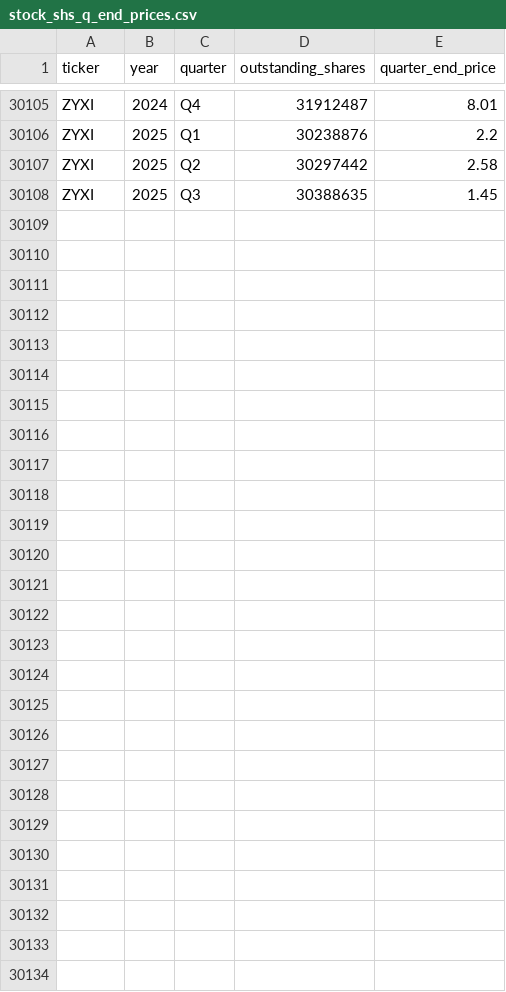
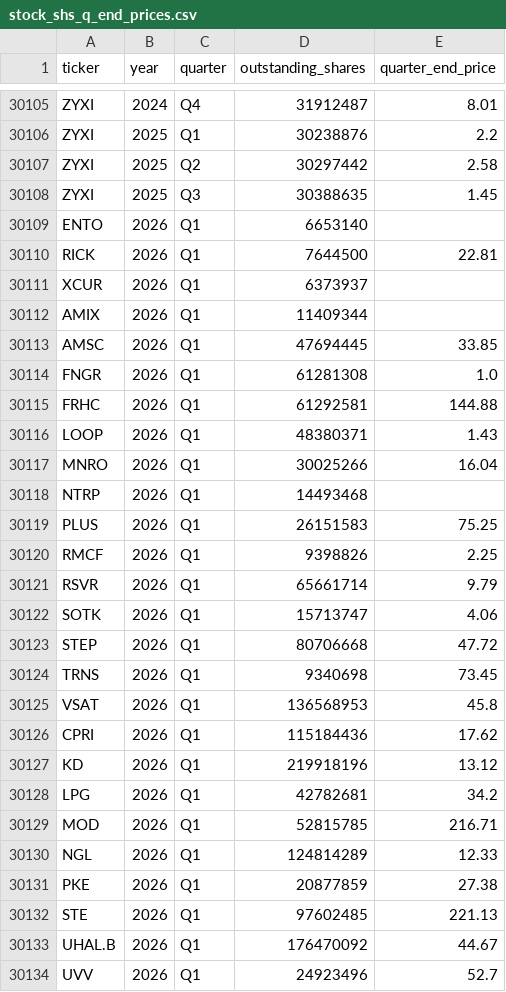
Before and after one commit to andreiCiocirlan/quarterly_holdings, a CSV file: data/sources/stock_shs_q_end_prices.csv, drawn as a sheet; only a part is shown, gaps mark what is left out; the diff covers the shown part only.

Commit message:
Q1 updates

```diff
--- a/data/sources/stock_shs_q_end_prices.csv
+++ b/data/sources/stock_shs_q_end_prices.csv
@@ -30108 +30108,27 @@ ZYXI,2025,Q2,30297442,2.58
 ZYXI,2025,Q3,30388635,1.45
+ENTO,2026,Q1,6653140,
+RICK,2026,Q1,7644500,22.81
+XCUR,2026,Q1,6373937,
+AMIX,2026,Q1,11409344,
+AMSC,2026,Q1,47694445,33.85
+FNGR,2026,Q1,61281308,1.0
+FRHC,2026,Q1,61292581,144.88
+LOOP,2026,Q1,48380371,1.43
+MNRO,2026,Q1,30025266,16.04
+NTRP,2026,Q1,14493468,
+PLUS,2026,Q1,26151583,75.25
+RMCF,2026,Q1,9398826,2.25
+RSVR,2026,Q1,65661714,9.79
+SOTK,2026,Q1,15713747,4.06
+STEP,2026,Q1,80706668,47.72
+TRNS,2026,Q1,9340698,73.45
+VSAT,2026,Q1,136568953,45.8
+CPRI,2026,Q1,115184436,17.62
+KD,2026,Q1,219918196,13.12
+LPG,2026,Q1,42782681,34.2
+MOD,2026,Q1,52815785,216.71
+NGL,2026,Q1,124814289,12.33
+PKE,2026,Q1,20877859,27.38
+STE,2026,Q1,97602485,221.13
+UHAL.B,2026,Q1,176470092,44.67
+UVV,2026,Q1,24923496,52.7
```
Also changed, not shown: 5 edited cells elsewhere in this file.
